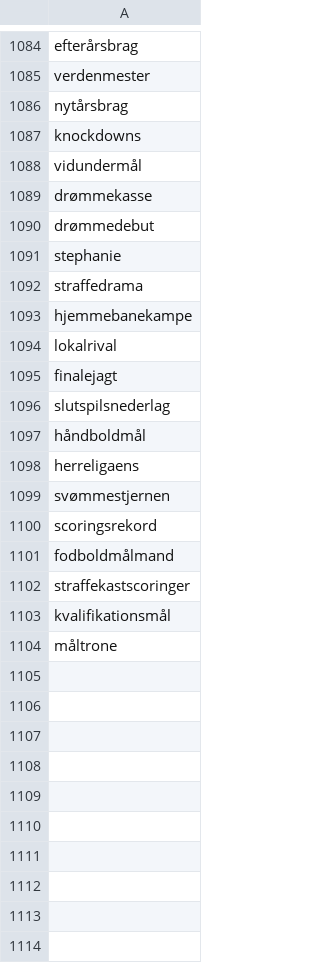
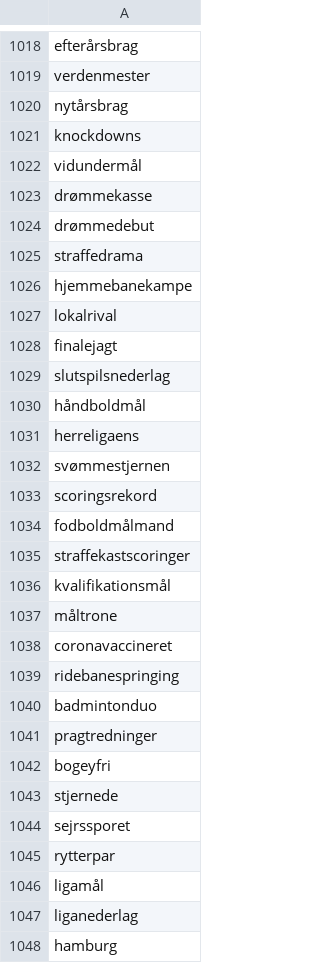
Before and after one commit to senner007/Sports-Block, a CSV file: sport_lingo.csv, drawn as a sheet; only a part is shown, gaps mark what is left out; removed rows and columns are numbered as before the commit, all else as after; the diff covers the shown part only; the diff names each change by its address in the sheet, - before the commit and + after, or states it on an @@ line.

```diff
--- a/sport_lingo.csv
+++ b/sport_lingo.csv
-row 1091: stephanie
+row 1038: coronavaccineret
+row 1039: ridebanespringing
+row 1040: badmintonduo
+row 1041: pragtredninger
+row 1042: bogeyfri
+row 1043: stjernede
+row 1044: sejrssporet
+row 1045: rytterpar
+row 1046: ligamål
+row 1047: liganederlag
+row 1048: hamburg
```
Also changed, not shown: 66 removed rows elsewhere in this file, articles/mixed.csv, articles/sports_articles.csv, 10 other files.
